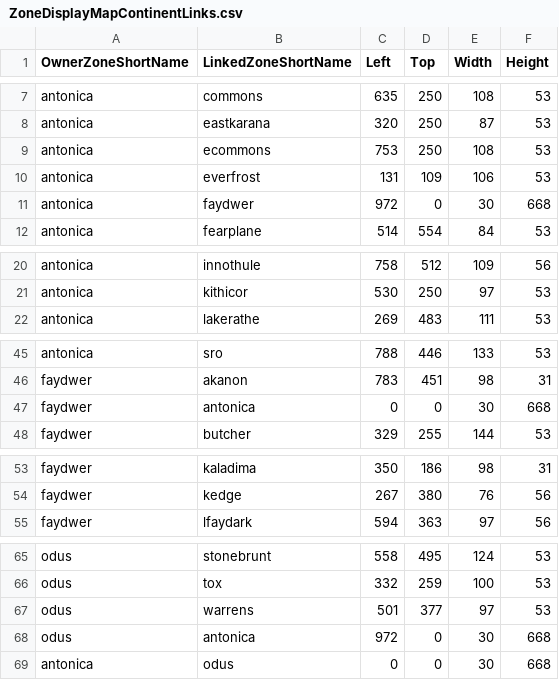
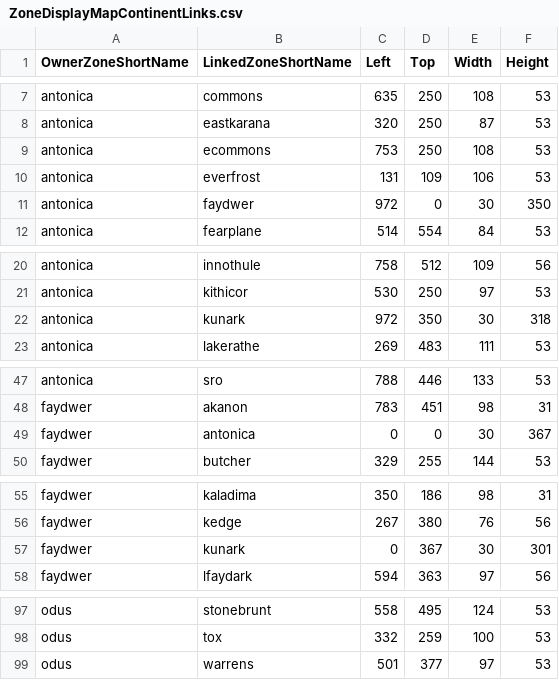
Before and after one commit to NathanHandley/EQWOWConverter, a CSV file: Assets/WorldData/ZoneDisplayMapContinentLinks.csv, drawn as a sheet; only a part is shown, gaps mark what is left out; the diff covers the shown part only.

Commit message:
Add Kunark to continent maps

```diff
--- a/Assets/WorldData/ZoneDisplayMapContinentLinks.csv
+++ b/Assets/WorldData/ZoneDisplayMapContinentLinks.csv
@@ -10,3 +10,3 @@ antonica|ecommons|753|250|108|53
 antonica|everfrost|131|109|106|53
-antonica|faydwer|972|0|30|668
+antonica|faydwer|972|0|30|350
 antonica|fearplane|514|554|84|53
@@ -21,2 +21,3 @@ antonica|innothule|758|512|109|56
 antonica|kithicor|530|250|97|53
+antonica|kunark|972|350|30|318
 antonica|lakerathe|269|483|111|53
@@ -46,3 +48,3 @@ antonica|sro|788|446|133|53
 faydwer|akanon|783|451|98|31
-faydwer|antonica|0|0|30|668
+faydwer|antonica|0|0|30|367
 faydwer|butcher|329|255|144|53
@@ -54,2 +56,3 @@ faydwer|kaladima|350|186|98|31
 faydwer|kedge|267|380|76|56
+faydwer|kunark|0|367|30|301
 faydwer|lfaydark|594|363|97|56
@@ -67,3 +99 @@ odus|tox|332|259|100|53
 odus|warrens|501|377|97|53
-odus|antonica|972|0|30|668
-antonica|odus|0|0|30|668
```
Also changed, not shown: 28 added rows elsewhere in this file, Assets/WorldData/ZoneDisplayMapLinks.csv, 4 other files.
